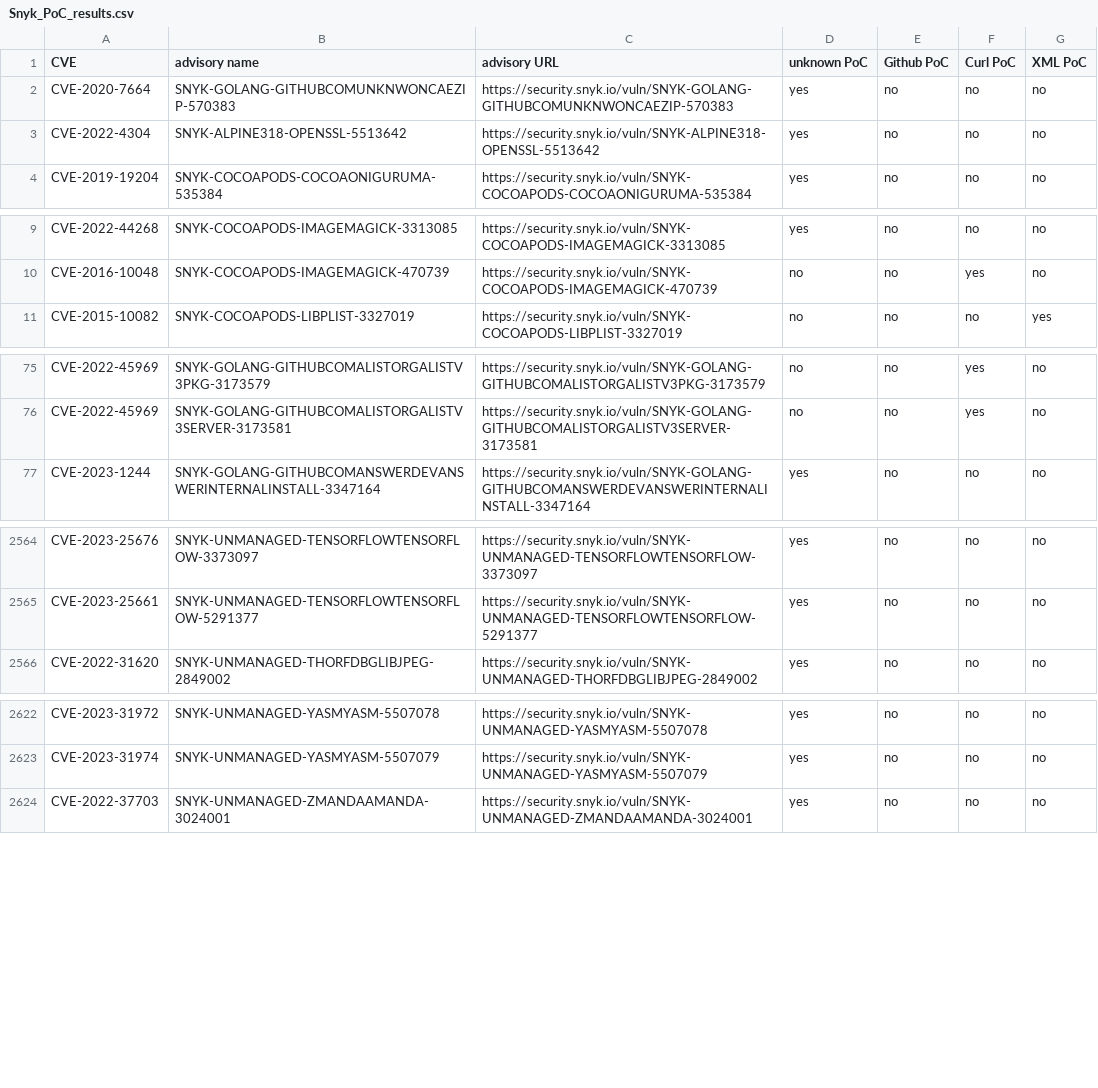
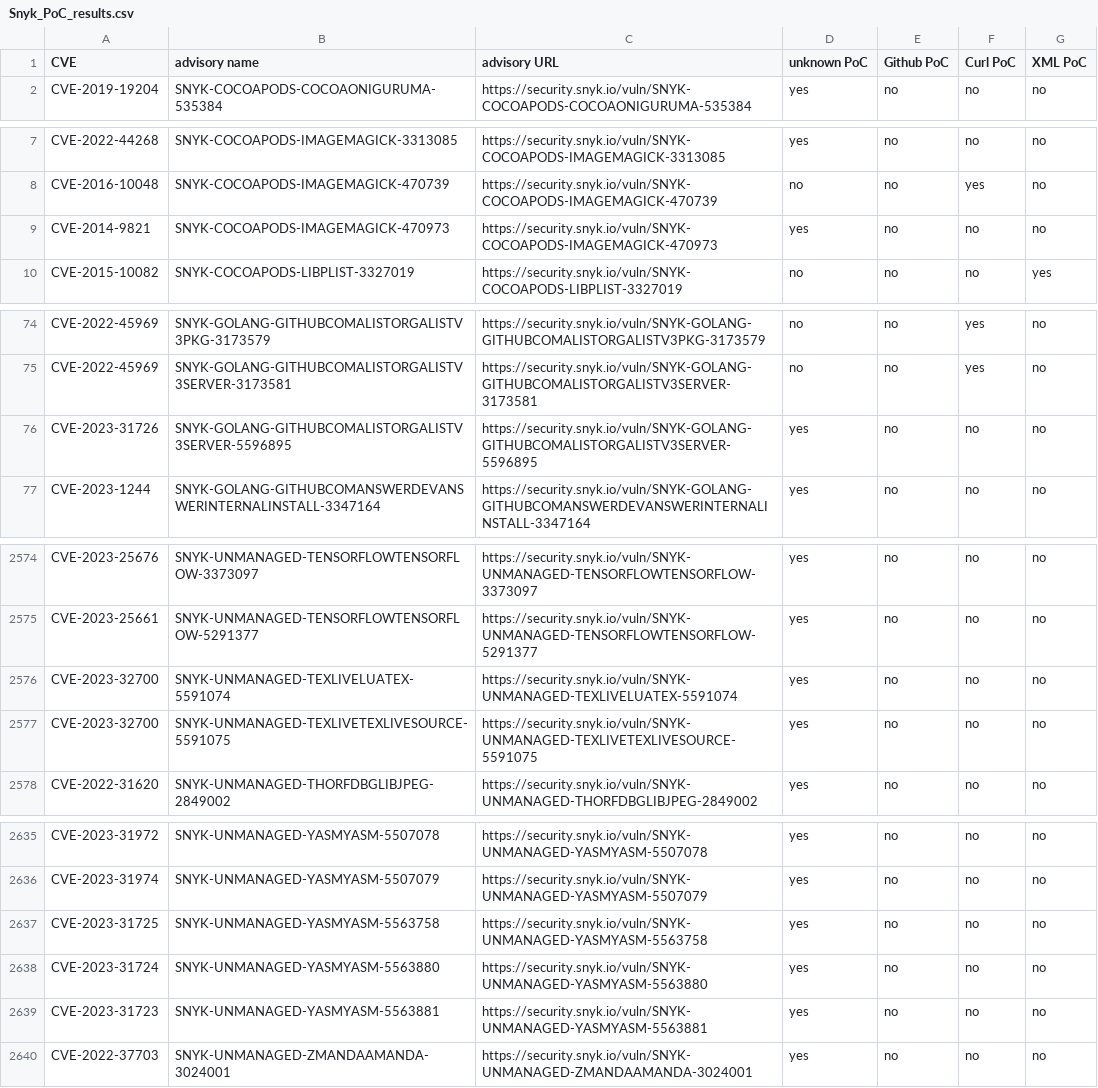
Before and after one commit to e-m-b-a/emba, a CSV file: config/Snyk_PoC_results.csv, drawn as a sheet; only a part is shown, gaps mark what is left out; the diff covers the shown part only.

Commit message:
Update Snyk database

```diff
--- a/config/Snyk_PoC_results.csv
+++ b/config/Snyk_PoC_results.csv
@@ -1,4 +1,2 @@
 CVE;advisory name;advisory URL;unknown PoC;Github PoC;Curl PoC;XML PoC;
-CVE-2020-7664;SNYK-GOLANG-GITHUBCOMUNKNWONCAEZIP-570383;https://security.snyk.io/vuln/SNYK-GOLANG-GITHUBCOMUNKNWONCAEZIP-570383;yes;no;no;no;
-CVE-2022-4304;SNYK-ALPINE318-OPENSSL-5513642;https://security.snyk.io/vuln/SNYK-ALPINE318-OPENSSL-5513642;yes;no;no;no;
 CVE-2019-19204;SNYK-COCOAPODS-COCOAONIGURUMA-535384;https://security.snyk.io/vuln/SNYK-COCOAPODS-COCOAONIGURUMA-535384;yes;no;no;no;
@@ -10,2 +8,3 @@ CVE-2022-44268;SNYK-COCOAPODS-IMAGEMAGICK-3313085;https://security.snyk.io/vuln/
 CVE-2016-10048;SNYK-COCOAPODS-IMAGEMAGICK-470739;https://security.snyk.io/vuln/SNYK-COCOAPODS-IMAGEMAGICK-470739;no;no;yes;no;
+CVE-2014-9821;SNYK-COCOAPODS-IMAGEMAGICK-470973;https://security.snyk.io/vuln/SNYK-COCOAPODS-IMAGEMAGICK-470973;yes;no;no;no;
 CVE-2015-10082;SNYK-COCOAPODS-LIBPLIST-3327019;https://security.snyk.io/vuln/SNYK-COCOAPODS-LIBPLIST-3327019;no;no;no;yes;
@@ -76,2 +75,3 @@ CVE-2022-45969;SNYK-GOLANG-GITHUBCOMALISTORGALISTV3PKG-3173579;https://security.
 CVE-2022-45969;SNYK-GOLANG-GITHUBCOMALISTORGALISTV3SERVER-3173581;https://security.snyk.io/vuln/SNYK-GOLANG-GITHUBCOMALISTORGALISTV3SERVER-3173581;no;no;yes;no;
+CVE-2023-31726;SNYK-GOLANG-GITHUBCOMALISTORGALISTV3SERVER-5596895;https://security.snyk.io/vuln/SNYK-GOLANG-GITHUBCOMALISTORGALISTV3SERVER-5596895;yes;no;no;no;
 CVE-2023-1244;SNYK-GOLANG-GITHUBCOMANSWERDEVANSWERINTERNALINSTALL-3347164;https://security.snyk.io/vuln/SNYK-GOLANG-GITHUBCOMANSWERDEVANSWERINTERNALINSTALL-3347164;yes;no;no;no;
@@ -2565,2 +2575,4 @@ CVE-2023-25676;SNYK-UNMANAGED-TENSORFLOWTENSORFLOW-3373097;https://security.snyk
 CVE-2023-25661;SNYK-UNMANAGED-TENSORFLOWTENSORFLOW-5291377;https://security.snyk.io/vuln/SNYK-UNMANAGED-TENSORFLOWTENSORFLOW-5291377;yes;no;no;no;
+CVE-2023-32700;SNYK-UNMANAGED-TEXLIVELUATEX-5591074;https://security.snyk.io/vuln/SNYK-UNMANAGED-TEXLIVELUATEX-5591074;yes;no;no;no;
+CVE-2023-32700;SNYK-UNMANAGED-TEXLIVETEXLIVESOURCE-5591075;https://security.snyk.io/vuln/SNYK-UNMANAGED-TEXLIVETEXLIVESOURCE-5591075;yes;no;no;no;
 CVE-2022-31620;SNYK-UNMANAGED-THORFDBGLIBJPEG-2849002;https://security.snyk.io/vuln/SNYK-UNMANAGED-THORFDBGLIBJPEG-2849002;yes;no;no;no;
@@ -2623,2 +2636,5 @@ CVE-2023-31972;SNYK-UNMANAGED-YASMYASM-5507078;https://security.snyk.io/vuln/SNY
 CVE-2023-31974;SNYK-UNMANAGED-YASMYASM-5507079;https://security.snyk.io/vuln/SNYK-UNMANAGED-YASMYASM-5507079;yes;no;no;no;
+CVE-2023-31725;SNYK-UNMANAGED-YASMYASM-5563758;https://security.snyk.io/vuln/SNYK-UNMANAGED-YASMYASM-5563758;yes;no;no;no;
+CVE-2023-31724;SNYK-UNMANAGED-YASMYASM-5563880;https://security.snyk.io/vuln/SNYK-UNMANAGED-YASMYASM-5563880;yes;no;no;no;
+CVE-2023-31723;SNYK-UNMANAGED-YASMYASM-5563881;https://security.snyk.io/vuln/SNYK-UNMANAGED-YASMYASM-5563881;yes;no;no;no;
 CVE-2022-37703;SNYK-UNMANAGED-ZMANDAAMANDA-3024001;https://security.snyk.io/vuln/SNYK-UNMANAGED-ZMANDAAMANDA-3024001;yes;no;no;no;
```
Also changed, not shown: 11 added rows and 1 removed row elsewhere in this file.
